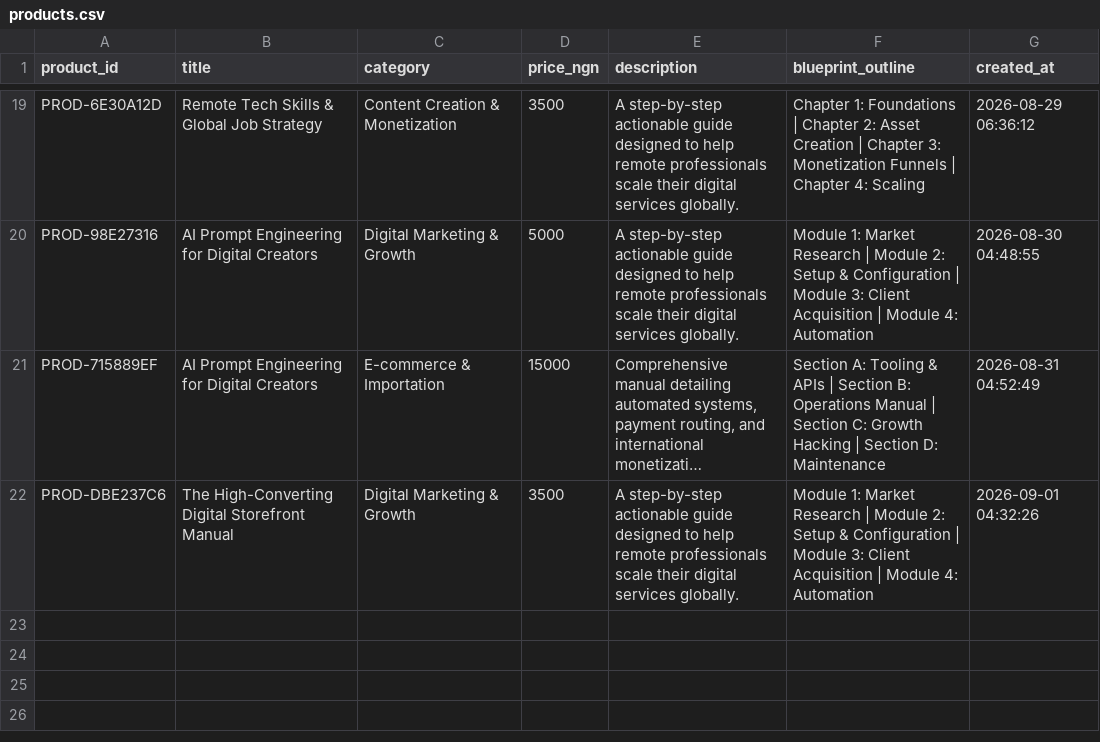
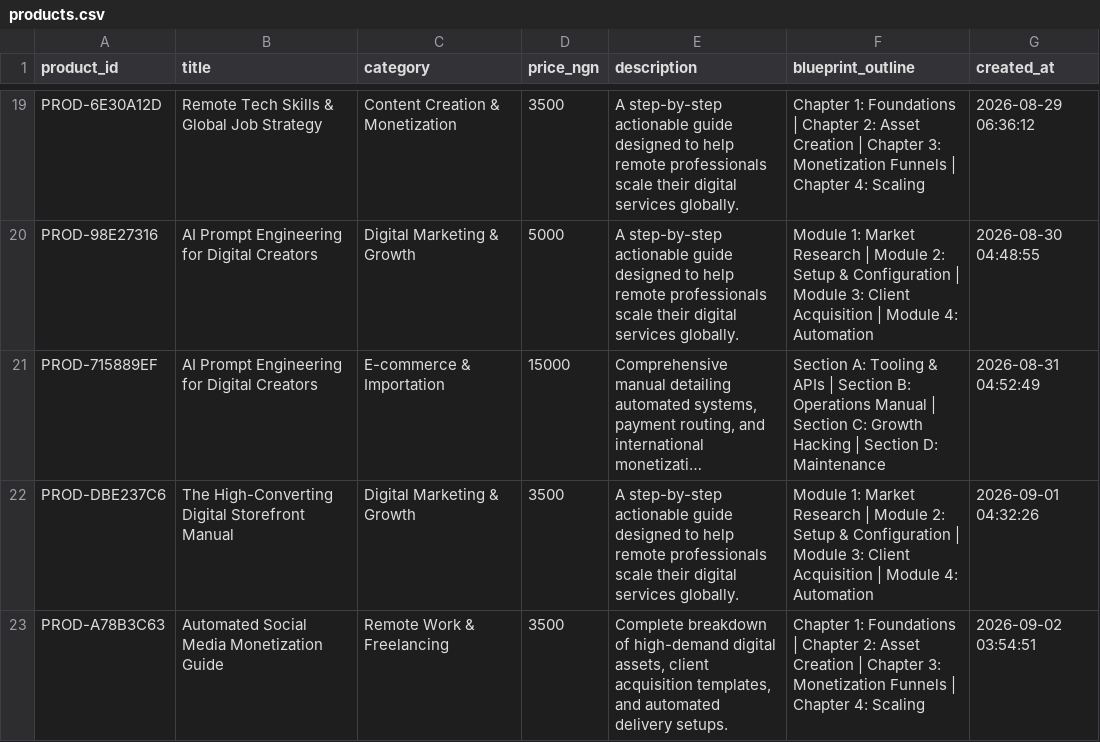
Before and after one commit to Gpowerluv/products.csv, a CSV file: products.csv, drawn as a sheet; only a part is shown, gaps mark what is left out; long unchanged cells end in …; the diff names each change by its address in the sheet, - before the commit and + after, or states it on an @@ line.

```diff
--- a/products.csv
+++ b/products.csv
+row 23: PROD-A78B3C63 | Automated Social Media Monetization Guide | Remote Work & Freelancing | 3500 | Complete breakdown of high-demand digital assets, client acquisition templates, and automated delivery setups. | Chapter 1: Foundations | Chapter 2: Asset Creation | Chapter 3: Monetization Funnels | Chapter 4: Scaling | 2026-09-02 03:54:51
```
